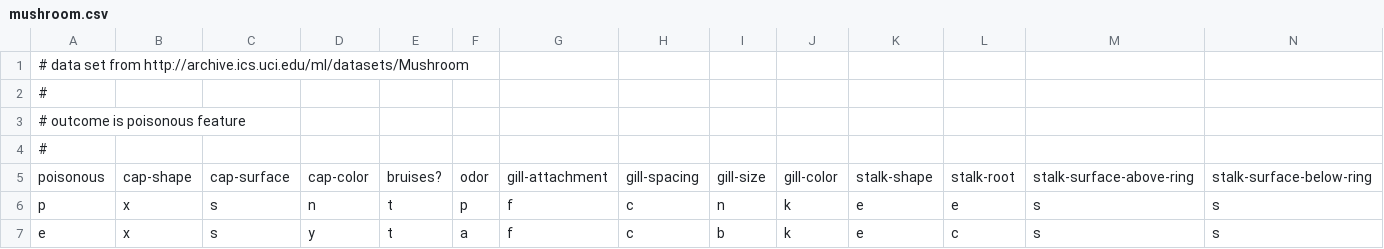
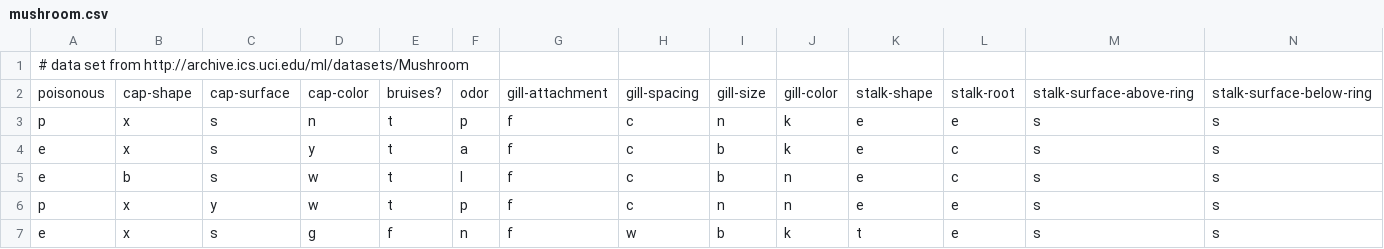
Before and after one commit to milesegan/brains, a CSV file: data/mushroom.csv, drawn as a sheet; only a part is shown; the shorter side is filled out with more unchanged rows; rows hold the shown columns only; the diff names each change by its address in the sheet, - before the commit and + after, or states it on an @@ line.

```diff
--- a/data/mushroom.csv
+++ b/data/mushroom.csv
-row 2: #
-row 3: # outcome is poisonous feature
-row 4: #
```
Also changed, not shown: 7 other files.
